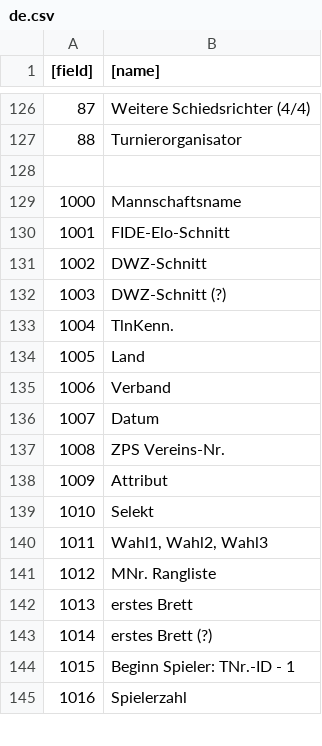
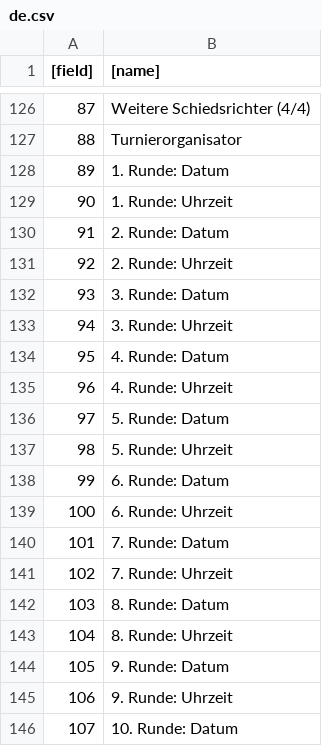
Before and after one commit to fnogatz/SWT-structure-files, a CSV file: field-names/de.csv, drawn as a sheet; only a part is shown, gaps mark what is left out; the shorter side is filled out with more unchanged rows; the diff covers the shown part only; the diff names each change by its address in the sheet, - before the commit and + after, or states it on an @@ line.

```diff
--- a/field-names/de.csv
+++ b/field-names/de.csv
+row 128: 89 | 1. Runde: Datum
+row 129: 90 | 1. Runde: Uhrzeit
+row 130: 91 | 2. Runde: Datum
+row 131: 92 | 2. Runde: Uhrzeit
+row 132: 93 | 3. Runde: Datum
+row 133: 94 | 3. Runde: Uhrzeit
+row 134: 95 | 4. Runde: Datum
+row 135: 96 | 4. Runde: Uhrzeit
+row 136: 97 | 5. Runde: Datum
+row 137: 98 | 5. Runde: Uhrzeit
+row 138: 99 | 6. Runde: Datum
+row 139: 100 | 6. Runde: Uhrzeit
+row 140: 101 | 7. Runde: Datum
+row 141: 102 | 7. Runde: Uhrzeit
+row 142: 103 | 8. Runde: Datum
+row 143: 104 | 8. Runde: Uhrzeit
+row 144: 105 | 9. Runde: Datum
+row 145: 106 | 9. Runde: Uhrzeit
+row 146: 107 | 10. Runde: Datum
```
Also changed, not shown: 61 added rows elsewhere in this file, structure/general.csv.
